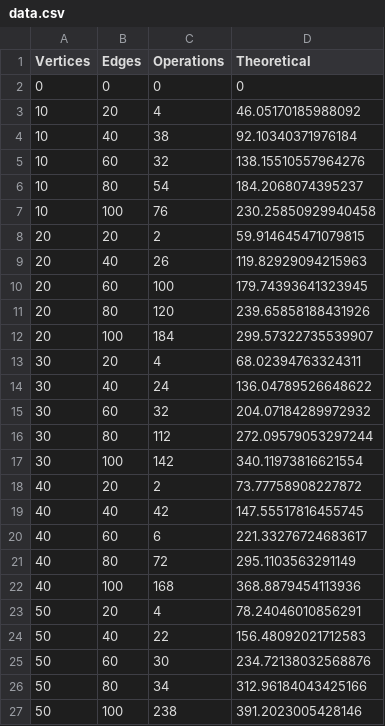
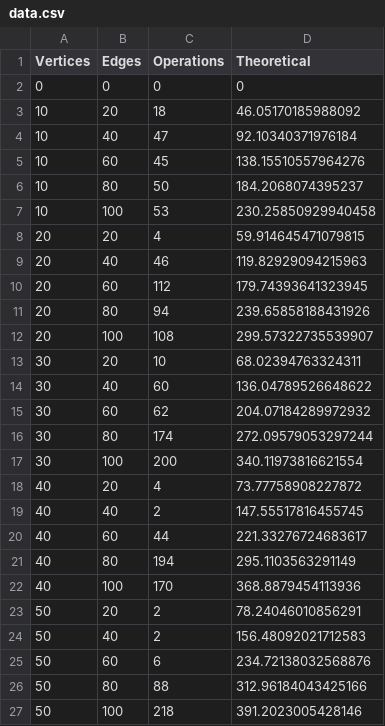
Before and after one commit to zwivhuyandou23/CSC2001F_Data_Structure, a CSV file: Assignment_2/code/data/data.csv, drawn as a sheet.

Commit message:
new assignment

```diff
--- a/Assignment_2/code/data/data.csv
+++ b/Assignment_2/code/data/data.csv
@@ -2,26 +2,26 @@ Vertices,Edges,Operations,Theoretical
 0, 0, 0, 0
-10, 20, 4, 46.05170185988092
-10, 40, 38, 92.10340371976184
-10, 60, 32, 138.15510557964276
-10, 80, 54, 184.2068074395237
-10, 100, 76, 230.25850929940458
-20, 20, 2, 59.914645471079815
-20, 40, 26, 119.82929094215963
-20, 60, 100, 179.74393641323945
-20, 80, 120, 239.65858188431926
-20, 100, 184, 299.57322735539907
-30, 20, 4, 68.02394763324311
-30, 40, 24, 136.04789526648622
-30, 60, 32, 204.07184289972932
-30, 80, 112, 272.09579053297244
-30, 100, 142, 340.11973816621554
-40, 20, 2, 73.77758908227872
-40, 40, 42, 147.55517816455745
-40, 60, 6, 221.33276724683617
-40, 80, 72, 295.1103563291149
-40, 100, 168, 368.8879454113936
-50, 20, 4, 78.24046010856291
-50, 40, 22, 156.48092021712583
-50, 60, 30, 234.72138032568876
-50, 80, 34, 312.96184043425166
-50, 100, 238, 391.2023005428146
+10, 20, 18, 46.05170185988092
+10, 40, 47, 92.10340371976184
+10, 60, 45, 138.15510557964276
+10, 80, 50, 184.2068074395237
+10, 100, 53, 230.25850929940458
+20, 20, 4, 59.914645471079815
+20, 40, 46, 119.82929094215963
+20, 60, 112, 179.74393641323945
+20, 80, 94, 239.65858188431926
+20, 100, 108, 299.57322735539907
+30, 20, 10, 68.02394763324311
+30, 40, 60, 136.04789526648622
+30, 60, 62, 204.07184289972932
+30, 80, 174, 272.09579053297244
+30, 100, 200, 340.11973816621554
+40, 20, 4, 73.77758908227872
+40, 40, 2, 147.55517816455745
+40, 60, 44, 221.33276724683617
+40, 80, 194, 295.1103563291149
+40, 100, 170, 368.8879454113936
+50, 20, 2, 78.24046010856291
+50, 40, 2, 156.48092021712583
+50, 60, 6, 234.72138032568876
+50, 80, 88, 312.96184043425166
+50, 100, 218, 391.2023005428146
```
Also changed, not shown: 51 other files.
